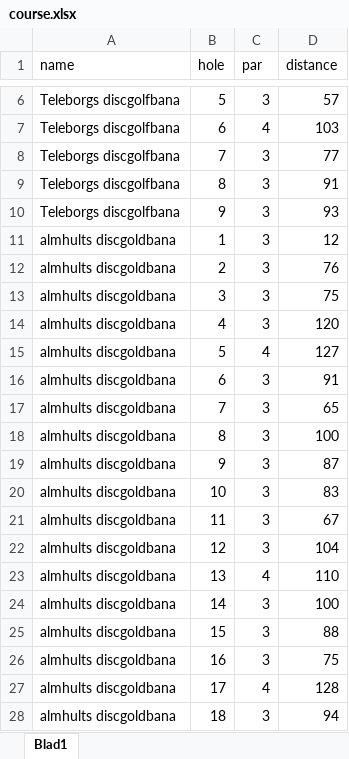
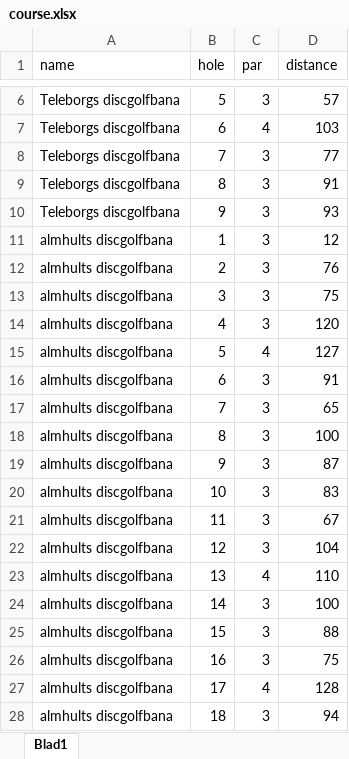
Before and after one commit to jg223fp/database_assignment3, an Excel workbook: excel documents/course.xlsx, sheet Blad1, drawn as a sheet; only a part is shown, gaps mark what is left out; values as stored, in another font and other column widths than the file's, no borders; the diff names each change by its address in the sheet, - before the commit and + after, or states it on an @@ line.

Commit message:
Added parsing for holes

```diff
--- a/excel documents/course.xlsx (sheet Blad1)
+++ b/excel documents/course.xlsx (sheet Blad1)
-A11:A28 (name): almhults discgoldbana
+A11:A28 (name): almhults discgolfbana
```
Also changed, not shown: 3 other files.
